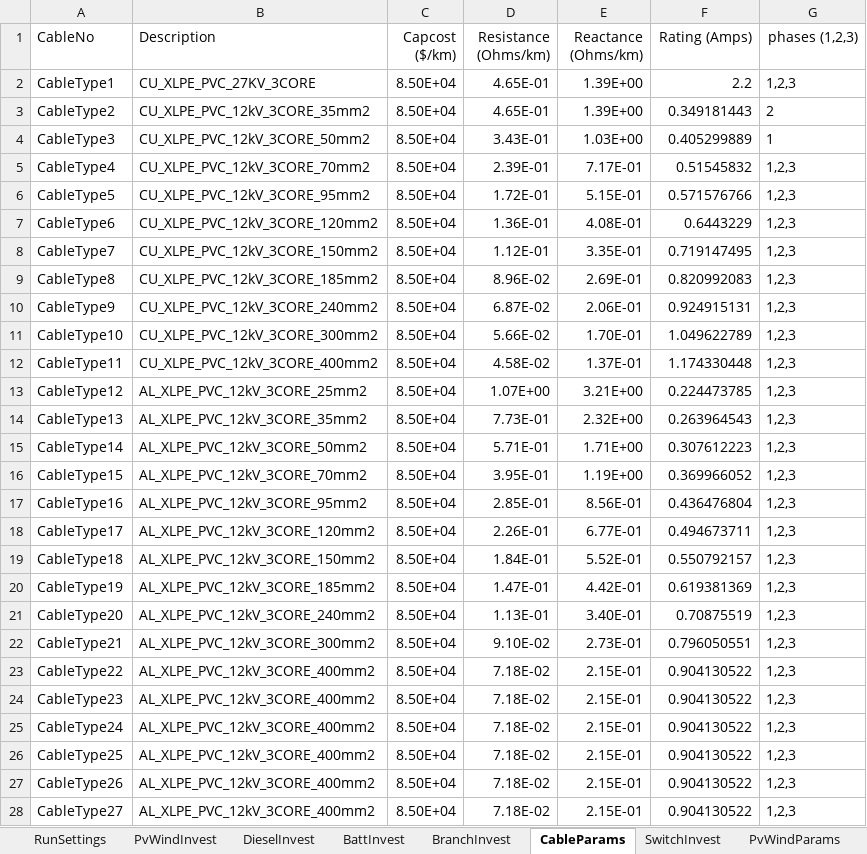
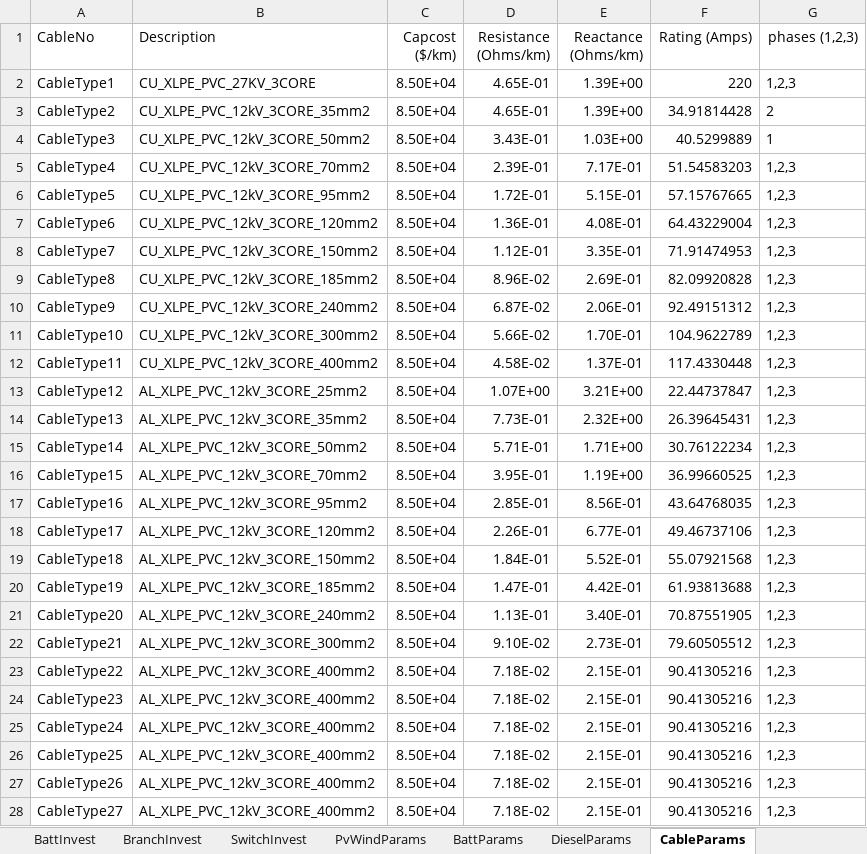
Before and after one commit to lanl-ansi/ODO, an Excel workbook: data_sets/Power/ODO_INPUT.xlsx, sheet CableParams, drawn as a sheet; only a part is shown; values as stored, in another font and other column widths than the file's, no borders; the diff covers the shown part only; the diff names each change by its address in the sheet, - before the commit and + after, or states it on an @@ line.

```diff
--- a/data_sets/Power/ODO_INPUT.xlsx (sheet CableParams)
+++ b/data_sets/Power/ODO_INPUT.xlsx (sheet CableParams)
@@ sheet tab order changed: BattInvest | BranchInvest | SwitchInvest | PvWindParams | BattParams | DieselParams | CableParams @@
-F2 (Rating (Amps)): 2.2
+F2 (Rating (Amps)): 220
-F3 (Rating (Amps)): 0.349181443
+F3 (Rating (Amps)): 34.91814428
-F4 (Rating (Amps)): 0.405299889
+F4 (Rating (Amps)): 40.5299889
-F5 (Rating (Amps)): 0.51545832
+F5 (Rating (Amps)): 51.54583203
-F6 (Rating (Amps)): 0.571576766
+F6 (Rating (Amps)): 57.15767665
-F7 (Rating (Amps)): 0.6443229
+F7 (Rating (Amps)): 64.43229004
-F8 (Rating (Amps)): 0.719147495
+F8 (Rating (Amps)): 71.91474953
-F9 (Rating (Amps)): 0.820992083
+F9 (Rating (Amps)): 82.09920828
-F10 (Rating (Amps)): 0.924915131
+F10 (Rating (Amps)): 92.49151312
-F11 (Rating (Amps)): 1.049622789
+F11 (Rating (Amps)): 104.9622789
-F12 (Rating (Amps)): 1.174330448
+F12 (Rating (Amps)): 117.4330448
-F13 (Rating (Amps)): 0.224473785
+F13 (Rating (Amps)): 22.44737847
-F14 (Rating (Amps)): 0.263964543
+F14 (Rating (Amps)): 26.39645431
-F15 (Rating (Amps)): 0.307612223
+F15 (Rating (Amps)): 30.76122234
-F16 (Rating (Amps)): 0.369966052
+F16 (Rating (Amps)): 36.99660525
-F17 (Rating (Amps)): 0.436476804
+F17 (Rating (Amps)): 43.64768035
-F18 (Rating (Amps)): 0.494673711
+F18 (Rating (Amps)): 49.46737106
-F19 (Rating (Amps)): 0.550792157
+F19 (Rating (Amps)): 55.07921568
-F20 (Rating (Amps)): 0.619381369
+F20 (Rating (Amps)): 61.93813688
-F21 (Rating (Amps)): 0.70875519
+F21 (Rating (Amps)): 70.87551905
-F22 (Rating (Amps)): 0.796050551
+F22 (Rating (Amps)): 79.60505512
-F23:F28 (Rating (Amps)): 0.904130522
+F23:F28 (Rating (Amps)): 90.41305216
```
Also changed, not shown: 3 edited cells elsewhere in this sheet, sheet DieselParams, sheet BattParams, sheet RunSettings, sheet SwitchParams, sheet DieselInvest, other sheet tabs, 1 other file.
